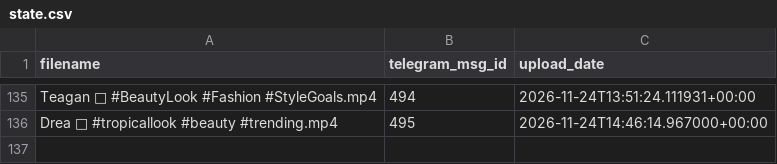
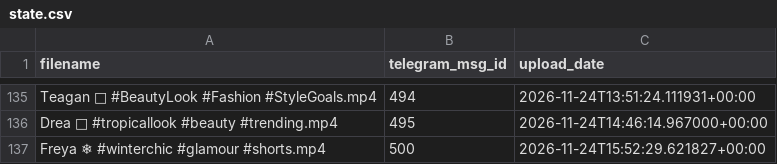
Before and after one commit to valyajohn/telegram-autoposter-github, a CSV file: state/state.csv, drawn as a sheet; only a part is shown, gaps mark what is left out; the diff names each change by its address in the sheet, - before the commit and + after, or states it on an @@ line.

```diff
--- a/state/state.csv
+++ b/state/state.csv
+row 137: Freya ❄ #winterchic #glamour #shorts.mp4 | 500 | 2026-11-24T15:52:29.621827+00:00
```
